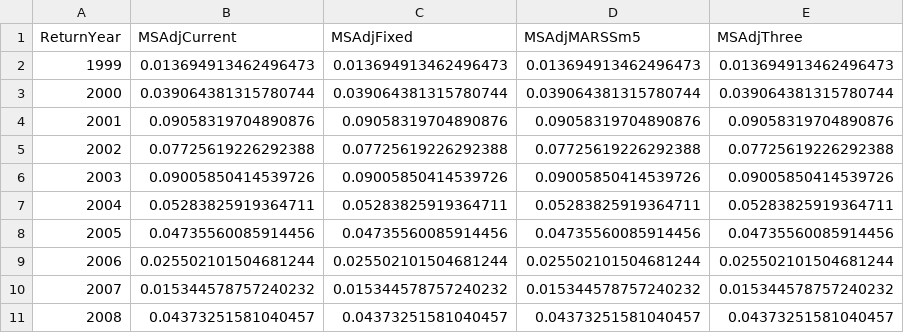
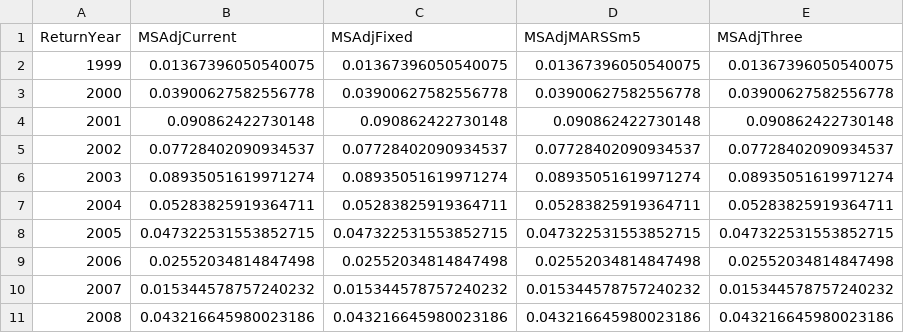
Before and after one commit to ODFW-IFSP/OPITT, a CSV file: Marine Survival Index/MSI_results.csv, drawn as a sheet; only a part is shown; the diff covers the shown part only.

```diff
--- a/Marine Survival Index/MSI_results.csv
+++ b/Marine Survival Index/MSI_results.csv
@@ -1,11 +1,11 @@
 ReturnYear,MSAdjCurrent,MSAdjFixed,MSAdjMARSSm5,MSAdjThree
-1999,0.013694913462496473,0.013694913462496473,0.013694913462496473,0.013694913462496473
-2000,0.039064381315780744,0.039064381315780744,0.039064381315780744,0.039064381315780744
-2001,0.09058319704890876,0.09058319704890876,0.09058319704890876,0.09058319704890876
-2002,0.07725619226292388,0.07725619226292388,0.07725619226292388,0.07725619226292388
-2003,0.09005850414539726,0.09005850414539726,0.09005850414539726,0.09005850414539726
+1999,0.01367396050540075,0.01367396050540075,0.01367396050540075,0.01367396050540075
+2000,0.03900627582556778,0.03900627582556778,0.03900627582556778,0.03900627582556778
+2001,0.090862422730148,0.090862422730148,0.090862422730148,0.090862422730148
+2002,0.07728402090934537,0.07728402090934537,0.07728402090934537,0.07728402090934537
+2003,0.08935051619971274,0.08935051619971274,0.08935051619971274,0.08935051619971274
 2004,0.05283825919364711,0.05283825919364711,0.05283825919364711,0.05283825919364711
-2005,0.04735560085914456,0.04735560085914456,0.04735560085914456,0.04735560085914456
-2006,0.025502101504681244,0.025502101504681244,0.025502101504681244,0.025502101504681244
+2005,0.047322531553852715,0.047322531553852715,0.047322531553852715,0.047322531553852715
+2006,0.02552034814847498,0.02552034814847498,0.02552034814847498,0.02552034814847498
 2007,0.015344578757240232,0.015344578757240232,0.015344578757240232,0.015344578757240232
-2008,0.04373251581040457,0.04373251581040457,0.04373251581040457,0.04373251581040457
+2008,0.043216645980023186,0.043216645980023186,0.043216645980023186,0.043216645980023186
```
Also changed, not shown: 51 edited cells elsewhere in this file, Marine Survival Index/results/ForecastStatsByModel2021CurrentMSI.csv, Marine Survival Index/results/ForecastStatsByModel2021FixedMSI.csv, 16 other files.
